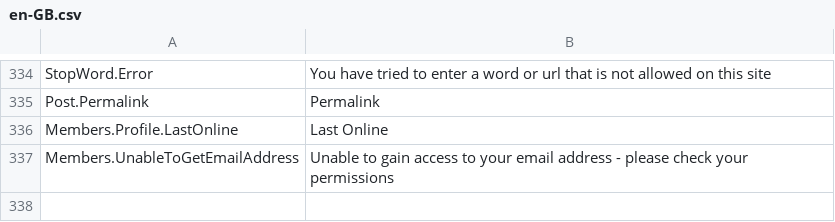
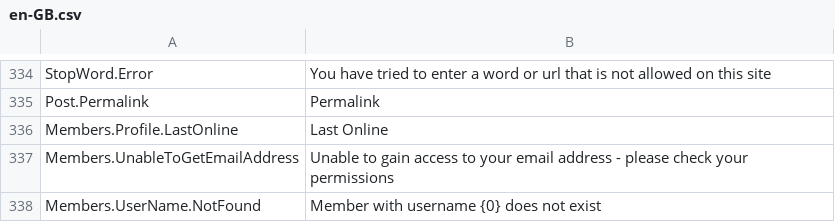
Before and after one commit to indranilatcal/Forum, a CSV file: mvcforum/MVCForum.Website/Installer/en-GB.csv, drawn as a sheet; only a part is shown, gaps mark what is left out.

Commit message:
Added basic fallback registration from login as std user.

```diff
--- a/mvcforum/MVCForum.Website/Installer/en-GB.csv
+++ b/mvcforum/MVCForum.Website/Installer/en-GB.csv
@@ -337 +337,2 @@ Members.Profile.LastOnline,Last Online
 Members.UnableToGetEmailAddress,Unable to gain access to your email address - please check your permissions
+Members.UserName.NotFound,Member with username {0} does not exist
```
Also changed, not shown: 10 other files.
